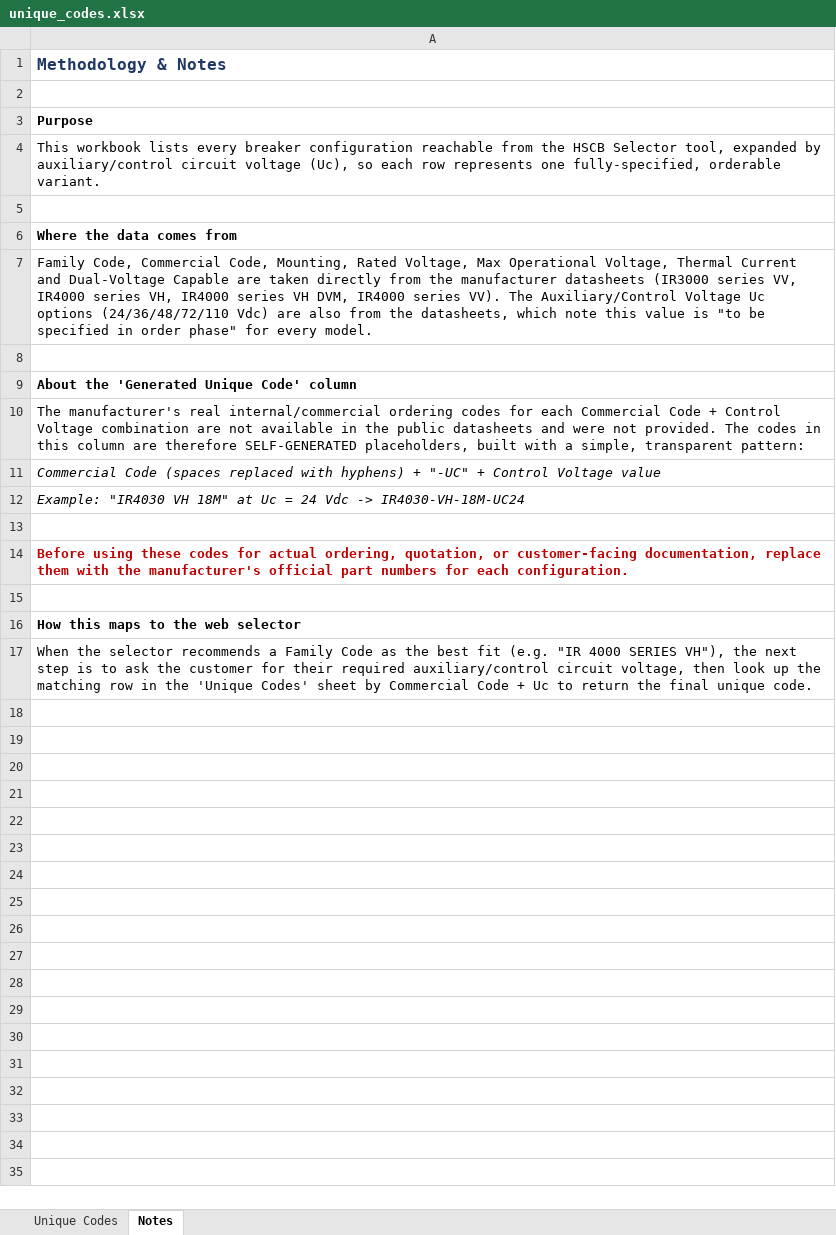
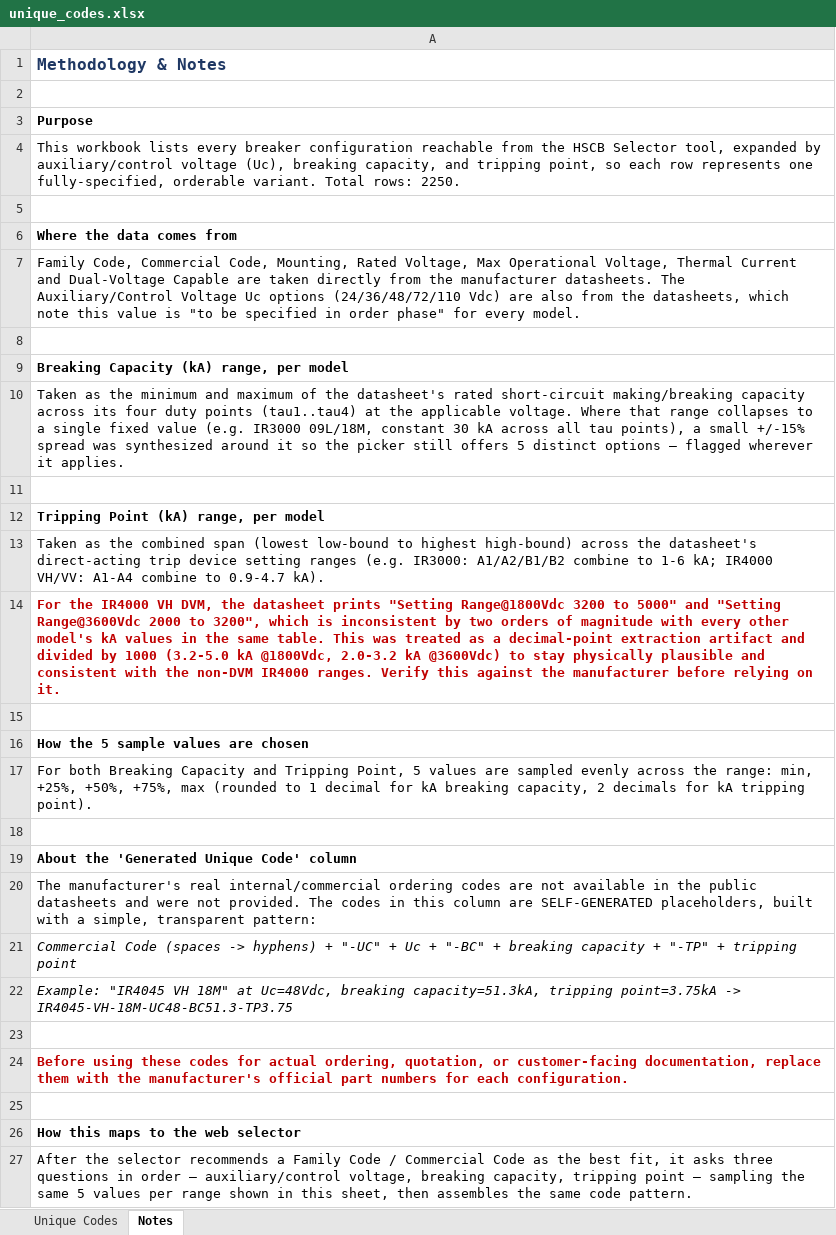
Before and after one commit to artamad/HSCB-Configurations, an Excel workbook: unique_codes.xlsx, sheet Notes, drawn as a sheet; values as stored, in another font and other column widths than the file's, no borders; addresses are those after the commit; the diff names each change by its address in the sheet, - before the commit and + after, or states it on an @@ line.

Commit message:
Add breaking capacity and tripping point to the unique-code flow
Both are sampled as 5 values from the real per-family datasheet ranges
(breaking capacity from the tau1-tau4 spread, tripping point from the
combined trip-setting ranges), following auxiliary voltage in the
unique-code sequence. Regenerated unique_codes.xlsx with the full
16-model x 5 Uc x 5 BC x 5 TP combinatorial matrix.

```diff
--- a/unique_codes.xlsx (sheet Notes)
+++ b/unique_codes.xlsx (sheet Notes)
-A4: …by auxiliary/control circuit voltage (Uc), so each row represents one fully-specified, orderable variant.
+A4: …by auxiliary/control voltage (Uc), breaking capacity, and tripping point, so each row represents one fully-specified, orderable variant. Total rows: 2250.
-A7: …the manufacturer datasheets (IR3000 series VV, IR4000 series VH, IR4000 series VH DVM, IR4000 series VV). The Auxiliary/Control…
+A7: …the manufacturer datasheets. The Auxiliary/Control…
+row 8: (empty)
+row 9: Breaking Capacity (kA) range, per model
+row 10: Taken as the minimum and maximum of the datasheet's rated short-circuit making/breaking capacity across its four duty points (tau1..tau4) at the applicable voltage. Where that range collapses to a single fixed value (e.g. IR3000 09L/18M, constant 30 kA across all tau points), a small +/-15% spread was synthesized around it so the picker still offers 5 distinct options — flagged wherever it applies.
+row 11: (empty)
+row 12: Tripping Point (kA) range, per model
+row 13: Taken as the combined span (lowest low-bound to highest high-bound) across the datasheet's direct-acting trip device setting ranges (e.g. IR3000: A1/A2/B1/B2 combine to 1-6 kA; IR4000 VH/VV: A1-A4 combine to 0.9-4.7 kA).
+row 14: For the IR4000 VH DVM, the datasheet prints "Setting Range@1800Vdc 3200 to 5000" and "Setting Range@3600Vdc 2000 to 3200", which is inconsistent by two orders of magnitude with every other model's kA values in the same table. This was treated as a decimal-point extraction artifact and divided by 1000 (3.2-5.0 kA @1800Vdc, 2.0-3.2 kA @3600Vdc) to stay physically plausible and consistent with the non-DVM IR4000 ranges. Verify this against the manufacturer before relying on it.
+row 15: (empty)
+row 16: How the 5 sample values are chosen
+row 17: For both Breaking Capacity and Tripping Point, 5 values are sampled evenly across the range: min, +25%, +50%, +75%, max (rounded to 1 decimal for kA breaking capacity, 2 decimals for kA tripping point).
-A20: …ordering codes for each Commercial Code + Control Voltage combination are not available in the public datasheets and were not provided. The codes in this column are therefore SELF-GENERATED placeholders,…
+A20: …ordering codes are not available in the public datasheets and were not provided. The codes in this column are SELF-GENERATED placeholders,…
-A21: …Code (spaces replaced with hyphens) + "-UC" + Control Voltage value
+A21: …Code (spaces -> hyphens) + "-UC" + Uc + "-BC" + breaking capacity + "-TP" + tripping point
-A22: Example: "IR4030 VH 18M" at Uc = 24 Vdc -> IR4030-VH-18M-UC24
+A22: Example: "IR4045 VH 18M" at Uc=48Vdc, breaking capacity=51.3kA, tripping point=3.75kA -> IR4045-VH-18M-UC48-BC51.3-TP3.75
-A27: When the selector recommends a Family Code as the best fit (e.g. "IR 4000 SERIES VH"), the next step is to ask the customer for their required auxiliary/control circuit voltage, then look up the matching row in the 'Unique Codes' sheet by Commercial Code + Uc to return the final unique code.
+A27: After the selector recommends a Family Code / Commercial Code as the best fit, it asks three questions in order — auxiliary/control voltage, breaking capacity, tripping point — sampling the same 5 values per range shown in this sheet, then assembles the same code pattern.
```
Also changed, not shown: sheet Unique Codes, 1 other file.
